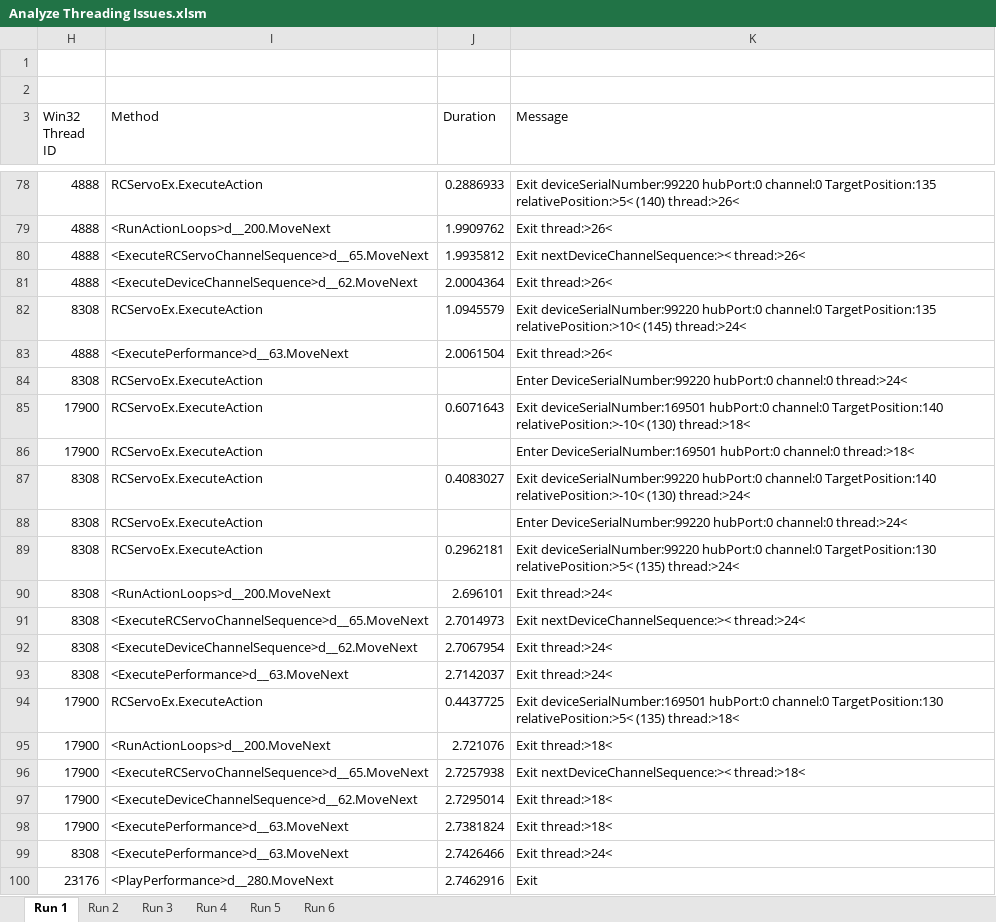
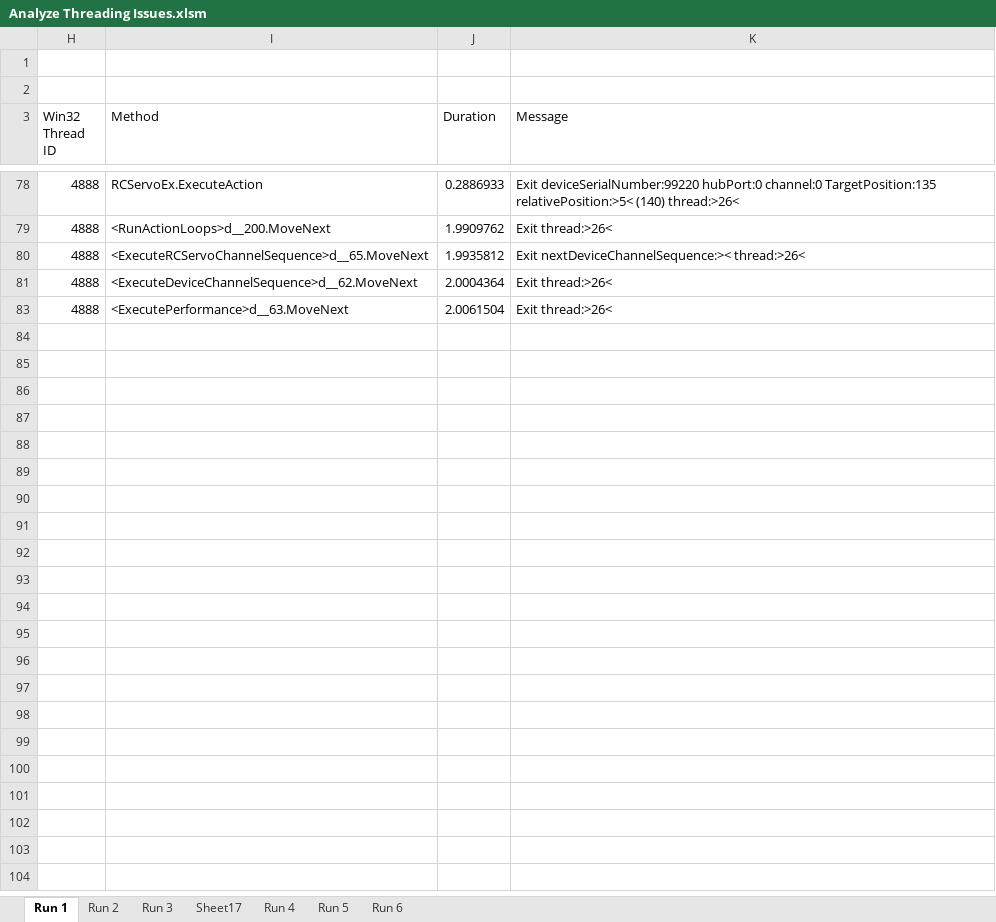
Before and after one commit to chrhodes/VNCPhidgets, an Excel workbook: VNCPhidget22/Analyze Threading Issues.xlsm, sheet Run 1, drawn as a sheet; only a part is shown, gaps mark what is left out; values as stored, in another font and other column widths than the file's, no borders; table styles not drawn; the diff covers the shown part only; the diff names each change by its address in the sheet, - before the commit and + after, or states it on an @@ line.

```diff
--- a/VNCPhidget22/Analyze Threading Issues.xlsm (sheet Run 1)
+++ b/VNCPhidget22/Analyze Threading Issues.xlsm (sheet Run 1)
+sheet tab: Sheet17
@@ row 82 hidden: 8308 | RCServoEx.ExecuteAction | 1.0945579 | Exit deviceSerialNumber:99220 hubPort:0 channel:0 TargetPosition:135 relativePosition:>10< (145) thread:>24< @@
@@ row 84 hidden: 8308 | RCServoEx.ExecuteAction |  | Enter DeviceSerialNumber:99220 hubPort:0 channel:0 thread:>24< @@
@@ row 85 hidden: 17900 | RCServoEx.ExecuteAction | 0.6071643 | Exit deviceSerialNumber:169501 hubPort:0 channel:0 TargetPosition:140 relativePosition:>-10< (130) thread:>18< @@
@@ row 86 hidden: 17900 | RCServoEx.ExecuteAction |  | Enter DeviceSerialNumber:169501 hubPort:0 channel:0 thread:>18< @@
@@ row 87 hidden: 8308 | RCServoEx.ExecuteAction | 0.4083027 | Exit deviceSerialNumber:99220 hubPort:0 channel:0 TargetPosition:140 relativePosition:>-10< (130) thread:>24< @@
@@ row 88 hidden: 8308 | RCServoEx.ExecuteAction |  | Enter DeviceSerialNumber:99220 hubPort:0 channel:0 thread:>24< @@
@@ row 89 hidden: 8308 | RCServoEx.ExecuteAction | 0.2962181 | Exit deviceSerialNumber:99220 hubPort:0 channel:0 TargetPosition:130 relativePosition:>5< (135) thread:>24< @@
@@ row 90 hidden: 8308 | <RunActionLoops>d__200.MoveNext | 2.696101 | Exit thread:>24< @@
@@ row 91 hidden: 8308 | <ExecuteRCServoChannelSequence>d__65.MoveNext | 2.7014973 | Exit nextDeviceChannelSequence:>< thread:>24< @@
@@ row 92 hidden: 8308 | <ExecuteDeviceChannelSequence>d__62.MoveNext | 2.7067954 | Exit thread:>24< @@
@@ row 93 hidden: 8308 | <ExecutePerformance>d__63.MoveNext | 2.7142037 | Exit thread:>24< @@
@@ row 94 hidden: 17900 | RCServoEx.ExecuteAction | 0.4437725 | Exit deviceSerialNumber:169501 hubPort:0 channel:0 TargetPosition:130 relativePosition:>5< (135) thread:>18< @@
@@ row 95 hidden: 17900 | <RunActionLoops>d__200.MoveNext | 2.721076 | Exit thread:>18< @@
@@ row 96 hidden: 17900 | <ExecuteRCServoChannelSequence>d__65.MoveNext | 2.7257938 | Exit nextDeviceChannelSequence:>< thread:>18< @@
@@ row 97 hidden: 17900 | <ExecuteDeviceChannelSequence>d__62.MoveNext | 2.7295014 | Exit thread:>18< @@
@@ row 98 hidden: 17900 | <ExecutePerformance>d__63.MoveNext | 2.7381824 | Exit thread:>18< @@
@@ row 99 hidden: 8308 | <ExecutePerformance>d__63.MoveNext | 2.7426466 | Exit thread:>24< @@
@@ row 100 hidden: 23176 | <PlayPerformance>d__280.MoveNext | 2.7462916 | Exit @@
```
Also changed, not shown: 49 hidden or unhidden rows and cell formats elsewhere in this sheet, sheet Run 2, VNCPhidget22/VNCPhidget22Explorer/Resources/json/ExcelFolderMaps.xlsx, 12 other files.
